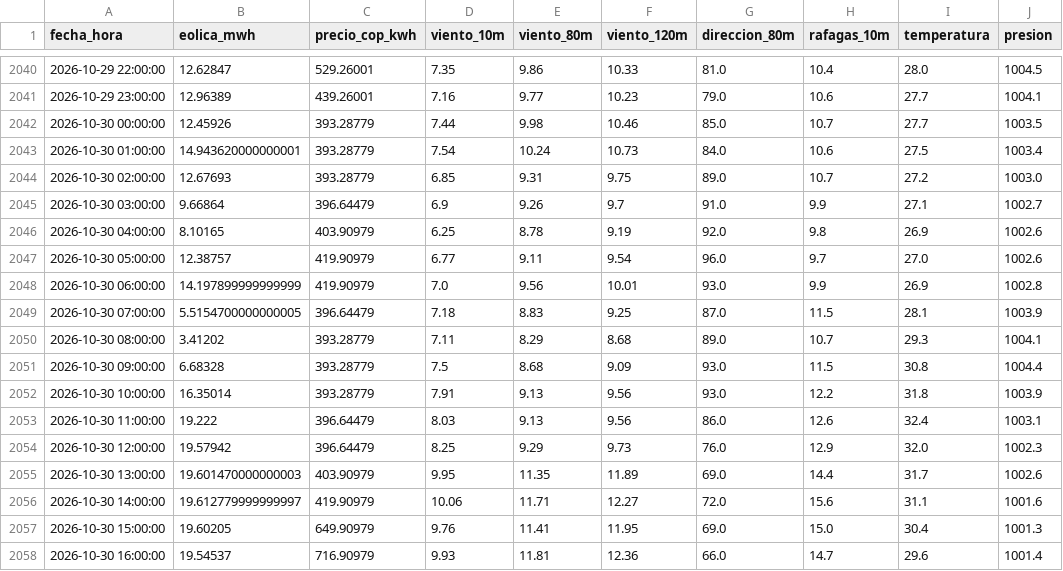
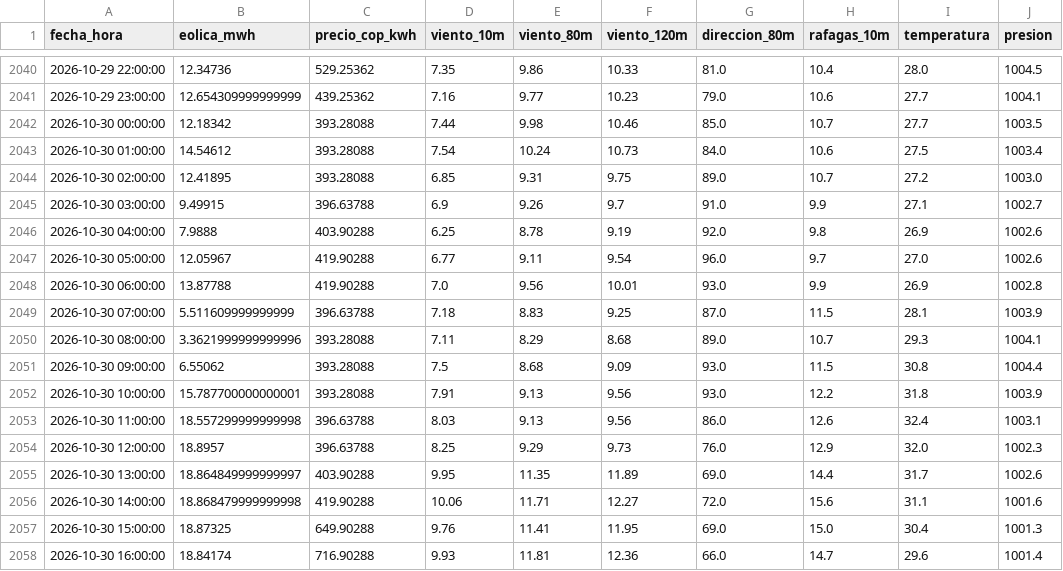
Before and after one commit to JuanCAndes27/liga-eolica-xm, a CSV file: datos/historico.csv, drawn as a sheet; only a part is shown, gaps mark what is left out; the diff covers the shown part only.

```diff
--- a/datos/historico.csv
+++ b/datos/historico.csv
@@ -2040,19 +2040,19 @@ fecha_hora,eolica_mwh,precio_cop_kwh,viento_10m,viento_80m,viento_120m,direccion
-2026-10-29 22:00:00,12.62847,529.26001,7.35,9.86,10.33,81.0,10.4,28.0,1004.5
-2026-10-29 23:00:00,12.96389,439.26001,7.16,9.77,10.23,79.0,10.6,27.7,1004.1
-2026-10-30 00:00:00,12.45926,393.28779,7.44,9.98,10.46,85.0,10.7,27.7,1003.5
-2026-10-30 01:00:00,14.943620000000001,393.28779,7.54,10.24,10.73,84.0,10.6,27.5,1003.4
-2026-10-30 02:00:00,12.67693,393.28779,6.85,9.31,9.75,89.0,10.7,27.2,1003.0
-2026-10-30 03:00:00,9.66864,396.64479,6.9,9.26,9.7,91.0,9.9,27.1,1002.7
-2026-10-30 04:00:00,8.10165,403.90979,6.25,8.78,9.19,92.0,9.8,26.9,1002.6
-2026-10-30 05:00:00,12.38757,419.90979,6.77,9.11,9.54,96.0,9.7,27.0,1002.6
-2026-10-30 06:00:00,14.197899999999999,419.90979,7.0,9.56,10.01,93.0,9.9,26.9,1002.8
-2026-10-30 07:00:00,5.5154700000000005,396.64479,7.18,8.83,9.25,87.0,11.5,28.1,1003.9
-2026-10-30 08:00:00,3.41202,393.28779,7.11,8.29,8.68,89.0,10.7,29.3,1004.1
-2026-10-30 09:00:00,6.68328,393.28779,7.5,8.68,9.09,93.0,11.5,30.8,1004.4
-2026-10-30 10:00:00,16.35014,393.28779,7.91,9.13,9.56,93.0,12.2,31.8,1003.9
-2026-10-30 11:00:00,19.222,396.64479,8.03,9.13,9.56,86.0,12.6,32.4,1003.1
-2026-10-30 12:00:00,19.57942,396.64479,8.25,9.29,9.73,76.0,12.9,32.0,1002.3
-2026-10-30 13:00:00,19.601470000000003,403.90979,9.95,11.35,11.89,69.0,14.4,31.7,1002.6
-2026-10-30 14:00:00,19.612779999999997,419.90979,10.06,11.71,12.27,72.0,15.6,31.1,1001.6
-2026-10-30 15:00:00,19.60205,649.90979,9.76,11.41,11.95,69.0,15.0,30.4,1001.3
-2026-10-30 16:00:00,19.54537,716.90979,9.93,11.81,12.36,66.0,14.7,29.6,1001.4
+2026-10-29 22:00:00,12.34736,529.25362,7.35,9.86,10.33,81.0,10.4,28.0,1004.5
+2026-10-29 23:00:00,12.654309999999999,439.25362,7.16,9.77,10.23,79.0,10.6,27.7,1004.1
+2026-10-30 00:00:00,12.18342,393.28088,7.44,9.98,10.46,85.0,10.7,27.7,1003.5
+2026-10-30 01:00:00,14.54612,393.28088,7.54,10.24,10.73,84.0,10.6,27.5,1003.4
+2026-10-30 02:00:00,12.41895,393.28088,6.85,9.31,9.75,89.0,10.7,27.2,1003.0
+2026-10-30 03:00:00,9.49915,396.63788,6.9,9.26,9.7,91.0,9.9,27.1,1002.7
+2026-10-30 04:00:00,7.9888,403.90288,6.25,8.78,9.19,92.0,9.8,26.9,1002.6
+2026-10-30 05:00:00,12.05967,419.90288,6.77,9.11,9.54,96.0,9.7,27.0,1002.6
+2026-10-30 06:00:00,13.87788,419.90288,7.0,9.56,10.01,93.0,9.9,26.9,1002.8
+2026-10-30 07:00:00,5.511609999999999,396.63788,7.18,8.83,9.25,87.0,11.5,28.1,1003.9
+2026-10-30 08:00:00,3.3621999999999996,393.28088,7.11,8.29,8.68,89.0,10.7,29.3,1004.1
+2026-10-30 09:00:00,6.55062,393.28088,7.5,8.68,9.09,93.0,11.5,30.8,1004.4
+2026-10-30 10:00:00,15.787700000000001,393.28088,7.91,9.13,9.56,93.0,12.2,31.8,1003.9
+2026-10-30 11:00:00,18.557299999999998,396.63788,8.03,9.13,9.56,86.0,12.6,32.4,1003.1
+2026-10-30 12:00:00,18.8957,396.63788,8.25,9.29,9.73,76.0,12.9,32.0,1002.3
+2026-10-30 13:00:00,18.864849999999997,403.90288,9.95,11.35,11.89,69.0,14.4,31.7,1002.6
+2026-10-30 14:00:00,18.868479999999998,419.90288,10.06,11.71,12.27,72.0,15.6,31.1,1001.6
+2026-10-30 15:00:00,18.87325,649.90288,9.76,11.41,11.95,69.0,15.0,30.4,1001.3
+2026-10-30 16:00:00,18.84174,716.90288,9.93,11.81,12.36,66.0,14.7,29.6,1001.4
```
Also changed, not shown: 65 edited cells elsewhere in this file, datos/clima.csv, 3 other files.
